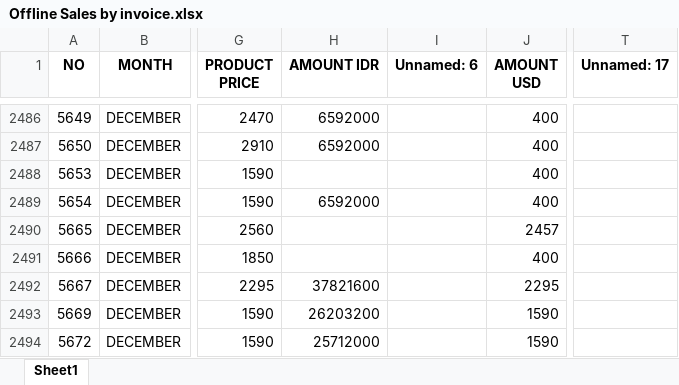
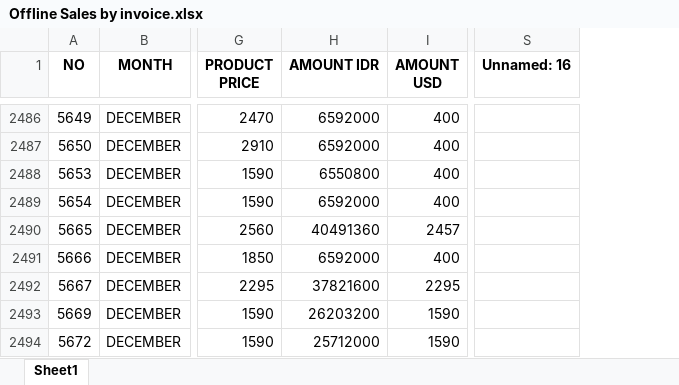
Before and after one commit to antoniusawe/sales-report, an Excel workbook: data/Offline Sales by invoice.xlsx, sheet Sheet1, drawn as a sheet; only a part is shown, gaps mark what is left out; values as stored, in another font and other column widths than the file's, no borders; removed rows and columns are numbered as before the commit, all else as after; the diff covers the shown part only; the diff names each change by its address in the sheet, - before the commit and + after, or states it on an @@ line.

```diff
--- a/data/Offline Sales by invoice.xlsx (sheet Sheet1)
+++ b/data/Offline Sales by invoice.xlsx (sheet Sheet1)
-column I (Unnamed: 6), empty
-column T (Unnamed: 17), empty
+column S (Unnamed: 16), empty
-H2488 (AMOUNT IDR): (empty)
+H2488 (AMOUNT IDR): 6550800
-H2490 (AMOUNT IDR): (empty)
+H2490 (AMOUNT IDR): 40491360
-H2491 (AMOUNT IDR): (empty)
+H2491 (AMOUNT IDR): 6592000
```
Also changed, not shown: 14 added rows and 18 edited cells elsewhere in this sheet.
